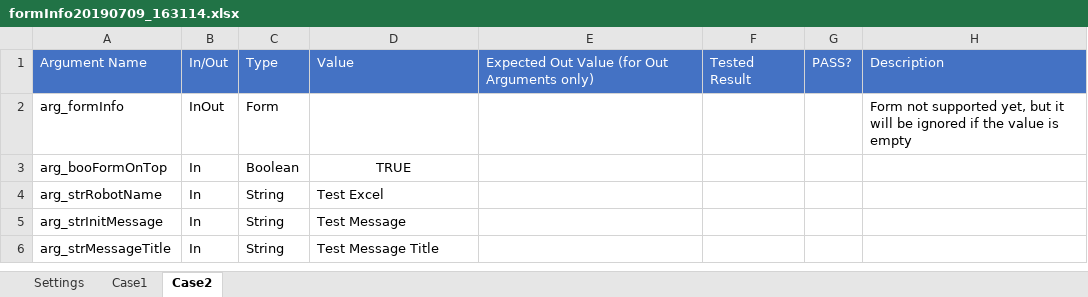
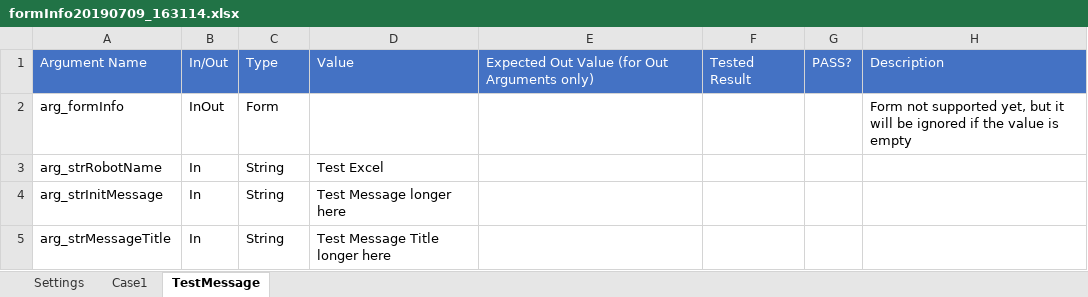
Before and after one commit to thangiswho/uipath_AutomationTestRobot, an Excel workbook: test_cases/formInfo20190709_163114.xlsx, sheet TestMessage, drawn as a sheet; values as stored, in another font and other column widths than the file's, no borders; removed rows and columns are numbered as before the commit, all else as after; the diff names each change by its address in the sheet, - before the commit and + after, or states it on an @@ line.

Commit message:
moved .xlsx files from src/test to /test_

```diff
--- a/test_cases/formInfo20190709_163114.xlsx (sheet TestMessage)
+++ b/test_cases/formInfo20190709_163114.xlsx (sheet TestMessage)
-sheet tab: Case2
+sheet tab: TestMessage
-row 3: arg_booFormOnTop | In | Boolean | TRUE
-D4: Test Message
+D4: Test Message longer here
-D5: Test Message Title
+D5: Test Message Title longer here
```
Also changed, not shown: sheet Settings, test_cases/SimpleArrayDict.xlsx, test_cases/SimpleSum.xlsx, 28 other files.
